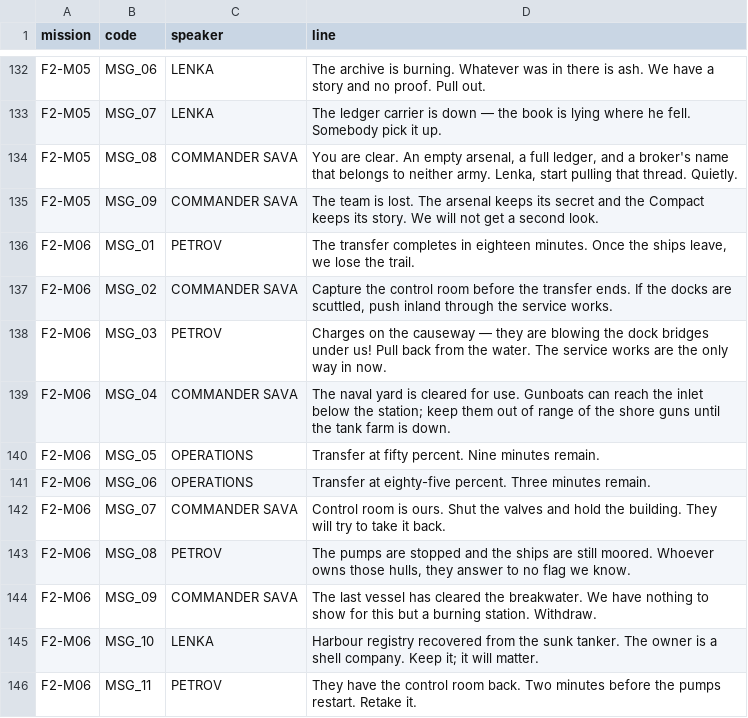
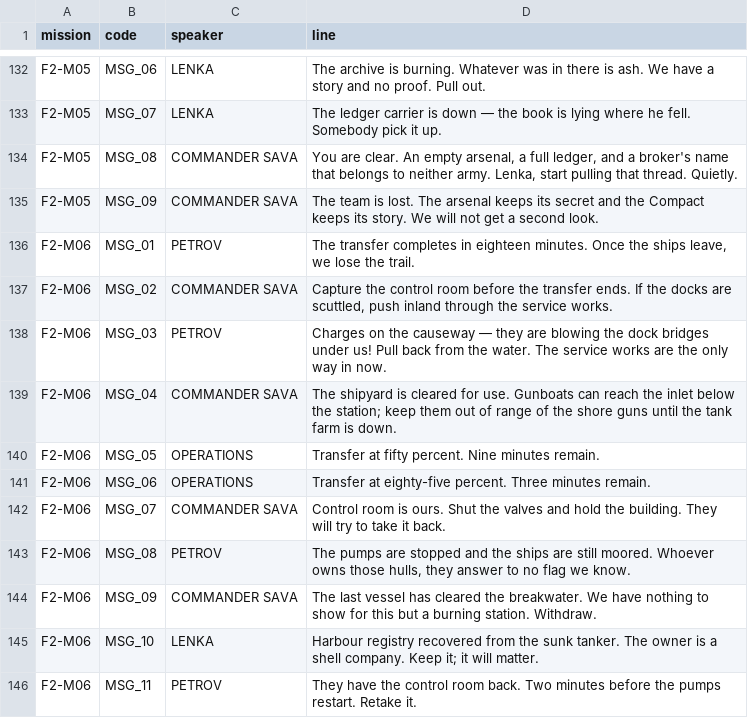
Before and after one commit to ultrasonicoverdrive/staalfront, a CSV file: content/voiceover.csv, drawn as a sheet; only a part is shown, gaps mark what is left out.

```diff
--- a/content/voiceover.csv
+++ b/content/voiceover.csv
@@ -138,3 +138,3 @@ F2-M06,MSG_02,COMMANDER SAVA,"Capture the control room before the transfer ends.
 F2-M06,MSG_03,PETROV,Charges on the causeway — they are blowing the dock bridges under us! Pull back from the water. The service works are the only way in now.
-F2-M06,MSG_04,COMMANDER SAVA,The naval yard is cleared for use. Gunboats can reach the inlet below the station; keep them out of range of the shore guns until the tank farm is down.
+F2-M06,MSG_04,COMMANDER SAVA,The shipyard is cleared for use. Gunboats can reach the inlet below the station; keep them out of range of the shore guns until the tank farm is down.
 F2-M06,MSG_05,OPERATIONS,Transfer at fifty percent. Nine minutes remain.
```
Also changed, not shown: 28 other files.
